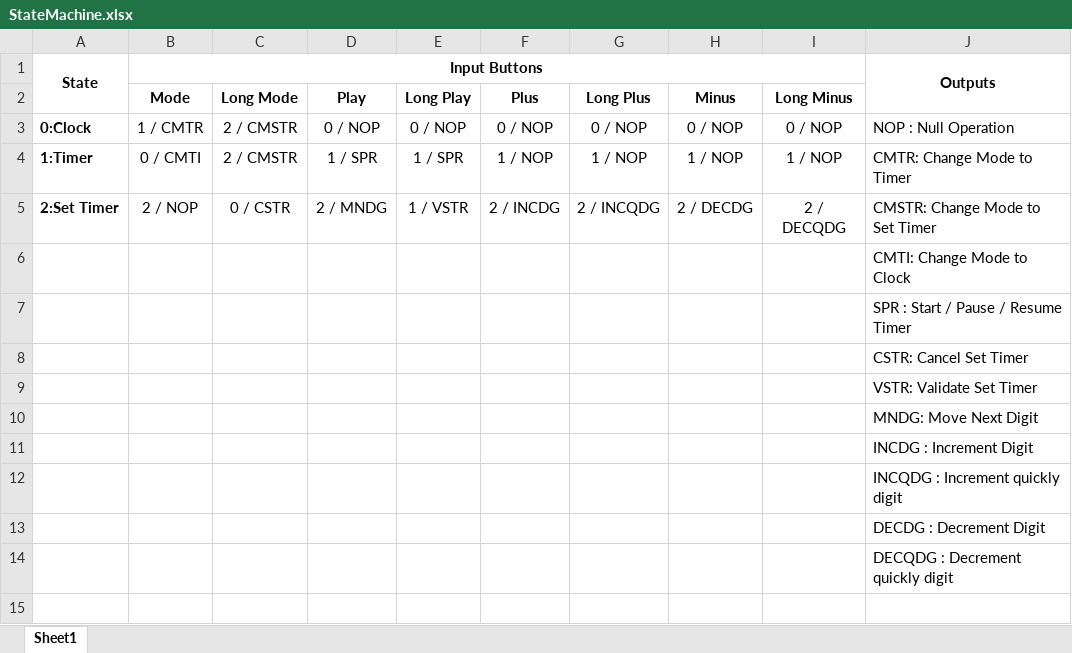
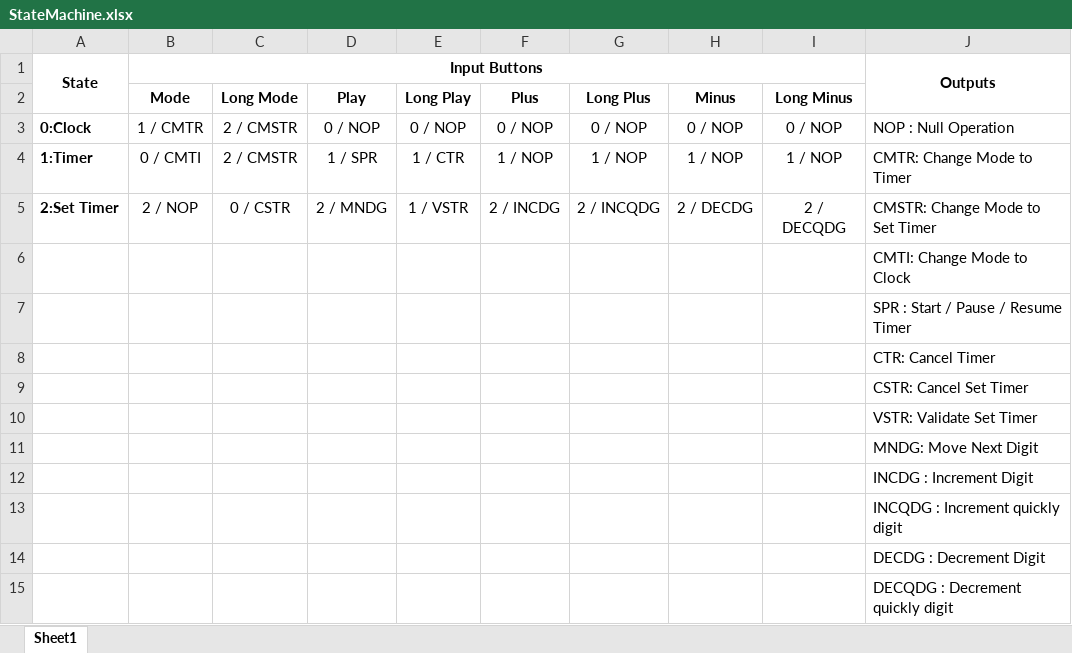
Before and after one commit to yves-gaignard/PoolClock, an Excel workbook: Doc/StateMachine.xlsx, sheet Sheet1, drawn as a sheet; values as stored, in another font and other column widths than the file's, no borders; the diff names each change by its address in the sheet, - before the commit and + after, or states it on an @@ line.

```diff
--- a/Doc/StateMachine.xlsx (sheet Sheet1)
+++ b/Doc/StateMachine.xlsx (sheet Sheet1)
-E4 (Long Play): 1 / SPR
+E4 (Long Play): 1 / CTR
+row 8:  |  |  |  |  |  |  |  |  | CTR: Cancel Timer
```
Also changed, not shown: 3 other files.
